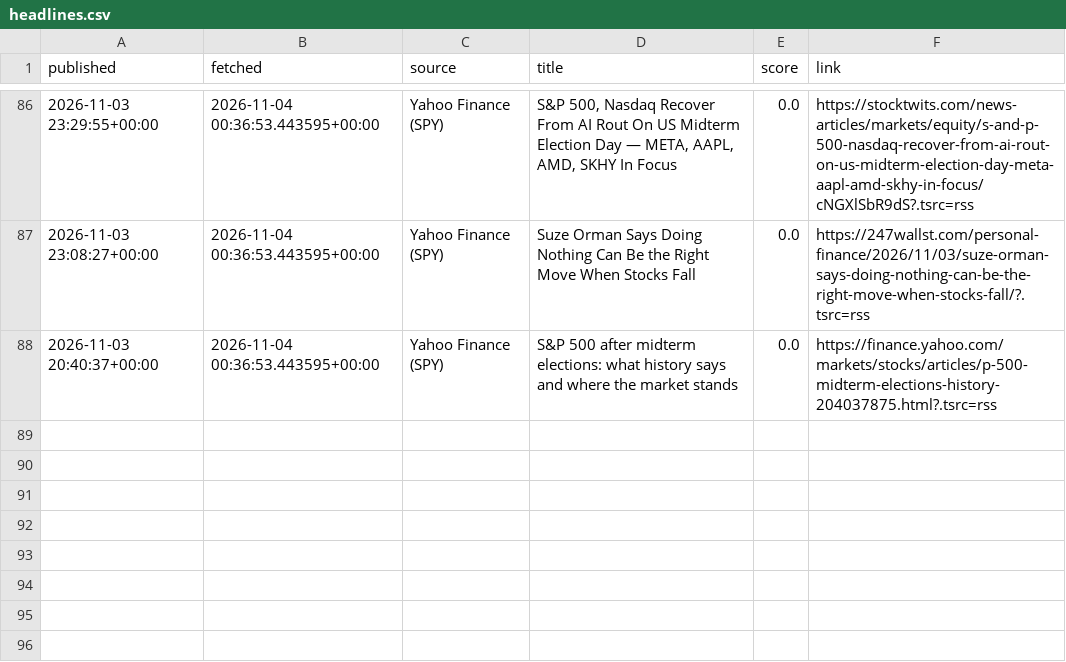
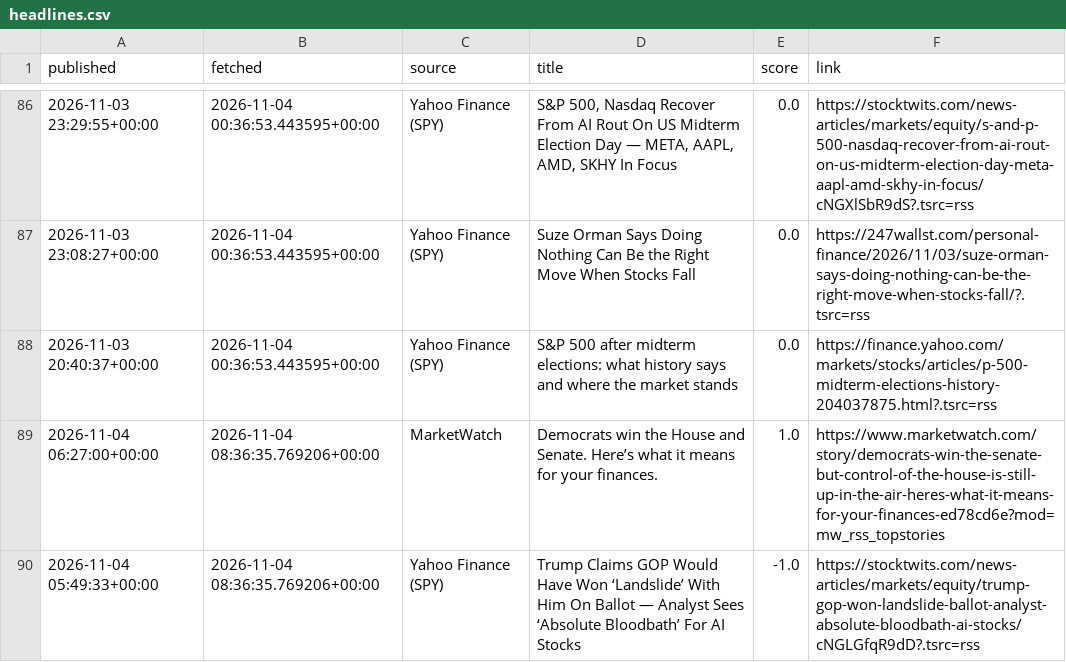
Before and after one commit to eitank123/InverterModel, a CSV file: data/news/headlines.csv, drawn as a sheet; only a part is shown, gaps mark what is left out.

```diff
--- a/data/news/headlines.csv
+++ b/data/news/headlines.csv
@@ -88 +88,3 @@ published,fetched,source,title,score,link
 2026-11-03 20:40:37+00:00,2026-11-04 00:36:53.443595+00:00,Yahoo Finance (SPY),S&P 500 after midterm elections: what history says and where the market stands,0.0,https://finance.yahoo.com/markets/stocks/articles/p-500-midterm-elections-history-204037875.html?.tsrc=rss
+2026-11-04 06:27:00+00:00,2026-11-04 08:36:35.769206+00:00,MarketWatch,Democrats win the House and Senate. Here’s what it means for your finances.,1.0,https://www.marketwatch.com/story/democrats-win-the-senate-but-control-of-the-house-is-still-up-in-the-air-heres-what-it-means-for-your-finances-ed78cd6e?mod=mw_rss_topstories
+2026-11-04 05:49:33+00:00,2026-11-04 08:36:35.769206+00:00,Yahoo Finance (SPY),Trump Claims GOP Would Have Won ‘Landslide’ With Him On Ballot — Analyst Sees ‘Absolute Bloodbath’ For AI Stocks,-1.0,https://stocktwits.com/news-articles/markets/equity/trump-gop-won-landslide-ballot-analyst-absolute-bloodbath-ai-stocks/cNGLGfqR9dD?.tsrc=rss
```
Also changed, not shown: 1 other file.
